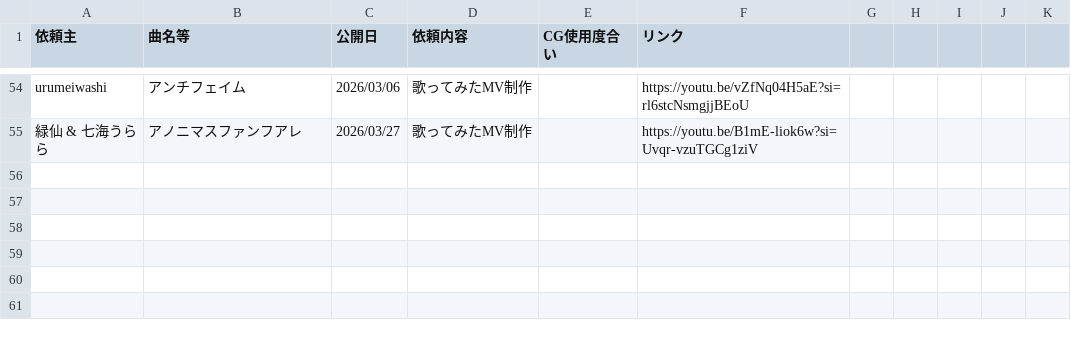
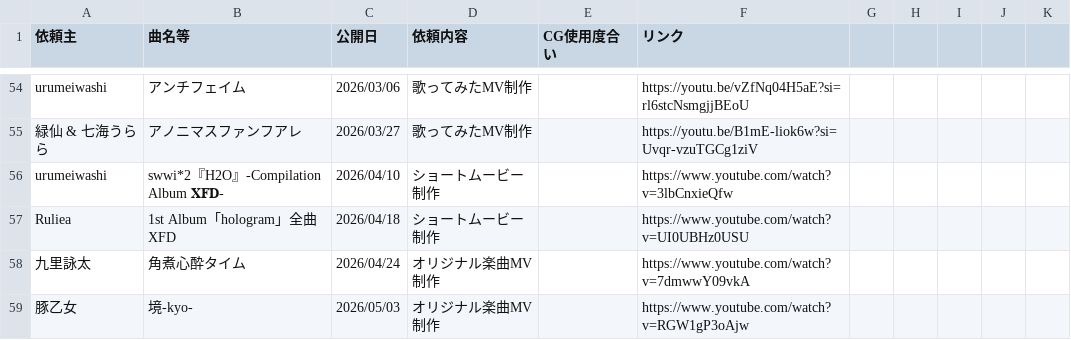
Before and after one commit to KIITF/utugi_home_page, a CSV file: data/utugi_works.csv, drawn as a sheet; only a part is shown, gaps mark what is left out.

Commit message:
Add new entries for upcoming music projects

```diff
--- a/data/utugi_works.csv
+++ b/data/utugi_works.csv
@@ -55 +55,5 @@ urumeiwashi,アンチフェイム,2026/03/06,歌ってみたMV制作,,https://yo
 緑仙 & 七海うらら,アノニマスファンフアレ,2026/03/27,歌ってみたMV制作,,https://youtu.be/B1mE-liok6w?si=Uvqr-vzuTGCg1ziV
+urumeiwashi,swwi*2『H2O』-Compilation Album 𝐗𝐅𝐃-,2026/04/10,ショートムービー制作,,https://www.youtube.com/watch?v=3lbCnxieQfw,,,,,,,
+Ruliea,1st Album「hologram」全曲XFD,2026/04/18,ショートムービー制作,,https://www.youtube.com/watch?v=UI0UBHz0USU,,,,,,,
+九里詠太,角煮心酔タイム,2026/04/24,オリジナル楽曲MV制作,,https://www.youtube.com/watch?v=7dmwwY09vkA,,,,,,,
+豚乙女,境-kyo-,2026/05/03,オリジナル楽曲MV制作,,https://www.youtube.com/watch?v=RGW1gP3oAjw,,,,,,,
```
